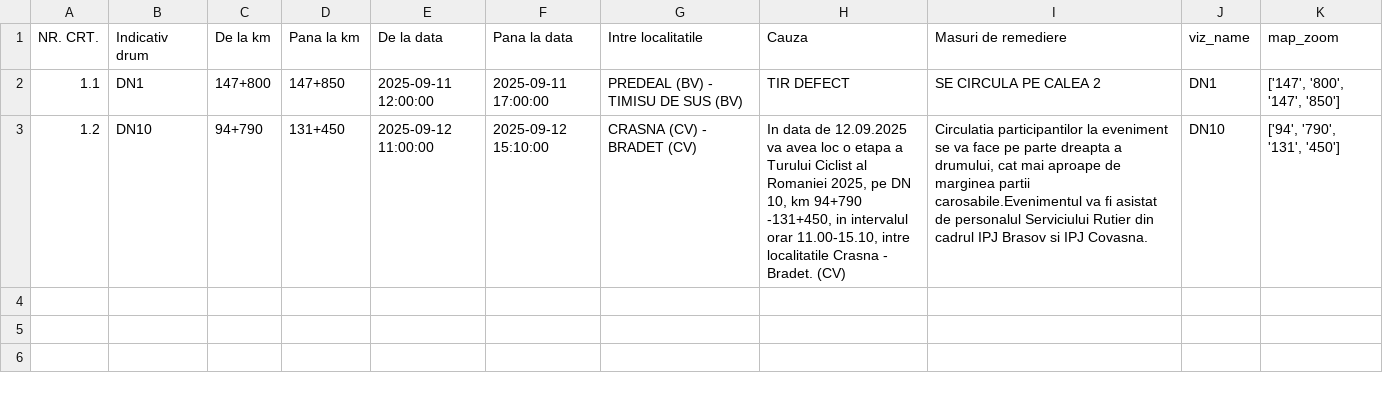
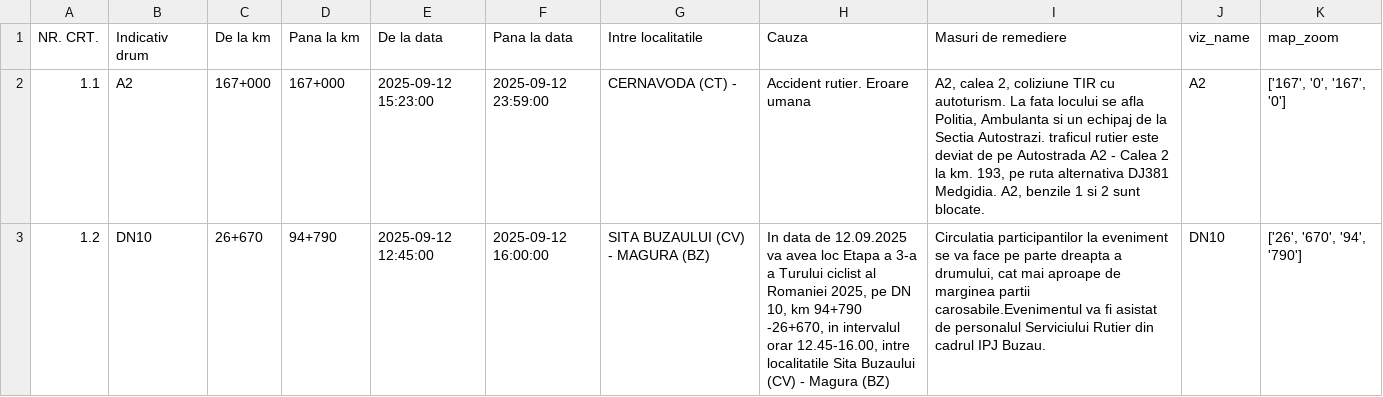
Before and after one commit to gov2-ro/prometeu, a CSV file: data/andnet/csv/1-evenimente-rutiere-și-lucrări-de-scurtă-durată.csv, drawn as a sheet.

```diff
--- a/data/andnet/csv/1-evenimente-rutiere-și-lucrări-de-scurtă-durată.csv
+++ b/data/andnet/csv/1-evenimente-rutiere-și-lucrări-de-scurtă-durată.csv
@@ -1,3 +1,3 @@
 NR. CRT.,Indicativ drum,De la km,Pana la km,De la data,Pana la data,Intre localitatile,Cauza,Masuri de remediere,viz_name,map_zoom
-1.1,DN1,147+800,147+850,2025-09-11 12:00:00,2025-09-11 17:00:00,PREDEAL (BV) - TIMISU DE SUS (BV),TIR DEFECT,SE CIRCULA PE CALEA 2,DN1,"['147', '800', '147', '850']"
-1.2,DN10,94+790,131+450,2025-09-12 11:00:00,2025-09-12 15:10:00,CRASNA (CV) - BRADET (CV),"In data de 12.09.2025 va avea loc o etapa a Turului Ciclist al Romaniei 2025,  pe DN 10, km 94+790 -131+450, in intervalul orar 11.00-15.10, intre localitatile Crasna - Bradet. (CV)","Circulatia participantilor la eveniment se va face pe parte dreapta a drumului, cat mai aproape de marginea partii carosabile.Evenimentul va fi asistat de personalul Serviciului Rutier din cadrul IPJ Brasov si IPJ Covasna.",DN10,"['94', '790', '131', '450']"
+1.1,A2,167+000,167+000,2025-09-12 15:23:00,2025-09-12 23:59:00,CERNAVODA (CT) - ,Accident rutier. Eroare umana,"A2, calea 2, coliziune TIR cu autoturism. La fata locului se afla Politia, Ambulanta si un echipaj de la Sectia Autostrazi.  traficul rutier este deviat de pe Autostrada A2 - Calea 2 la km. 193, pe ruta alternativa DJ381 Medgidia. A2,  benzile 1 si 2 sunt blocate.",A2,"['167', '0', '167', '0']"
+1.2,DN10,26+670,94+790,2025-09-12 12:45:00,2025-09-12 16:00:00,SITA BUZAULUI (CV) - MAGURA (BZ),"In data de 12.09.2025 va avea loc Etapa a 3-a a Turului ciclist al Romaniei 2025, pe DN 10, km 94+790 -26+670, in intervalul orar 12.45-16.00, intre localitatile Sita Buzaului (CV) - Magura (BZ)","Circulatia participantilor la eveniment se va face pe parte dreapta a drumului, cat mai aproape de marginea partii carosabile.Evenimentul va fi asistat de personalul Serviciului Rutier din cadrul IPJ Buzau.",DN10,"['26', '670', '94', '790']"
```
Also changed, not shown: data/andnet/csv/11-lucrări-de-scurtă-durată.csv, data/andnet/csv/meteo.csv, 22 other files.
